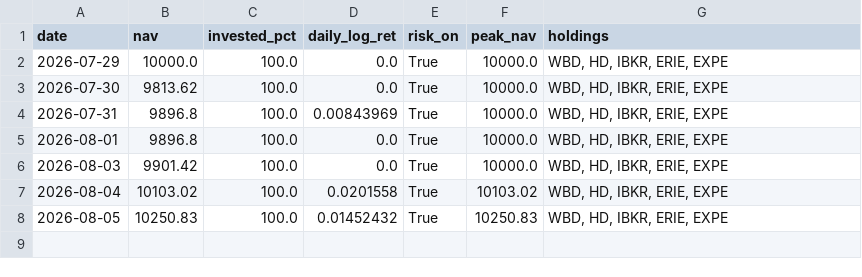
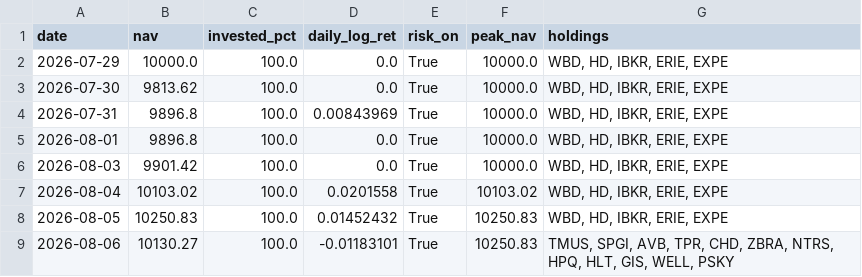
Before and after one commit to Mariokeyrouz/market-dashboard-otp2-paper-trading-, a CSV file: rrg_ledger.csv, drawn as a sheet; the diff names each change by its address in the sheet, - before the commit and + after, or states it on an @@ line.

```diff
--- a/rrg_ledger.csv
+++ b/rrg_ledger.csv
+row 9: 2026-08-06 | 10130.27 | 100.0 | -0.01183101 | True | 10250.83 | TMUS, SPGI, AVB, TPR, CHD, ZBRA, NTRS, HPQ, HLT, GIS, WELL, PSKY
```
Also changed, not shown: rrg_sector_results.csv, rrg_stock_results.csv, 4 other files.
